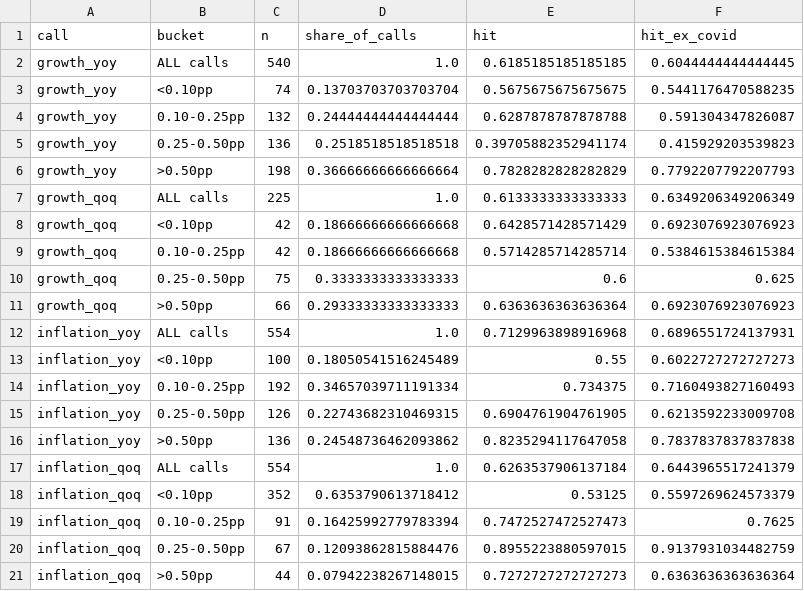
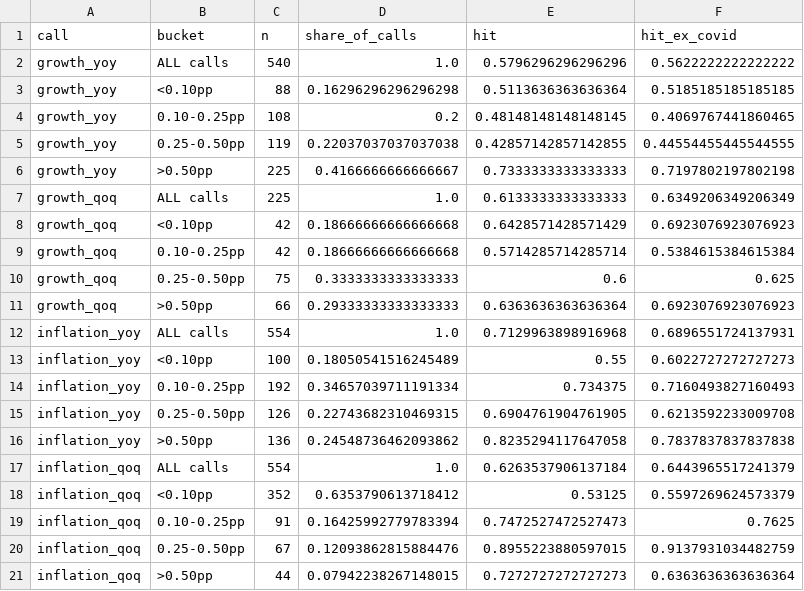
Before and after one commit to SanderHeisan/Inflation-GDP, a CSV file: results_us/us_direction_conviction.csv, drawn as a sheet.

```diff
--- a/results_us/us_direction_conviction.csv
+++ b/results_us/us_direction_conviction.csv
@@ -1,7 +1,7 @@
 call,bucket,n,share_of_calls,hit,hit_ex_covid
-growth_yoy,ALL calls,540,1.0,0.6185185185185185,0.6044444444444445
-growth_yoy,<0.10pp,74,0.13703703703703704,0.5675675675675675,0.5441176470588235
-growth_yoy,0.10-0.25pp,132,0.24444444444444444,0.6287878787878788,0.591304347826087
-growth_yoy,0.25-0.50pp,136,0.2518518518518518,0.39705882352941174,0.415929203539823
-growth_yoy,>0.50pp,198,0.36666666666666664,0.7828282828282829,0.7792207792207793
+growth_yoy,ALL calls,540,1.0,0.5796296296296296,0.5622222222222222
+growth_yoy,<0.10pp,88,0.16296296296296298,0.5113636363636364,0.5185185185185185
+growth_yoy,0.10-0.25pp,108,0.2,0.48148148148148145,0.4069767441860465
+growth_yoy,0.25-0.50pp,119,0.22037037037037038,0.42857142857142855,0.44554455445544555
+growth_yoy,>0.50pp,225,0.4166666666666667,0.7333333333333333,0.7197802197802198
 growth_qoq,ALL calls,225,1.0,0.6133333333333333,0.6349206349206349
```
Also changed, not shown: results_us/us_direction.csv, results_us/us_direction_calls.csv, 26 other files.
